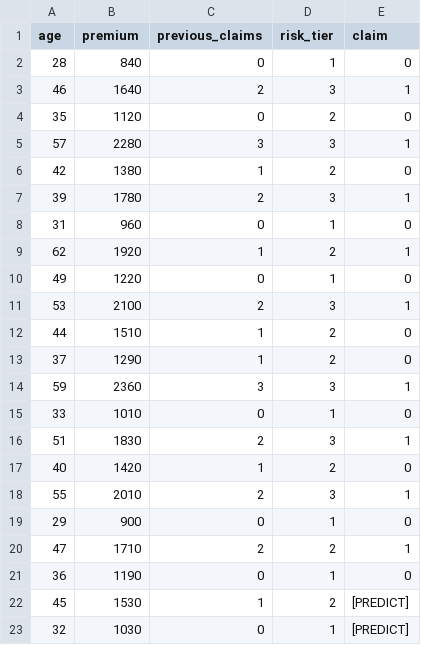
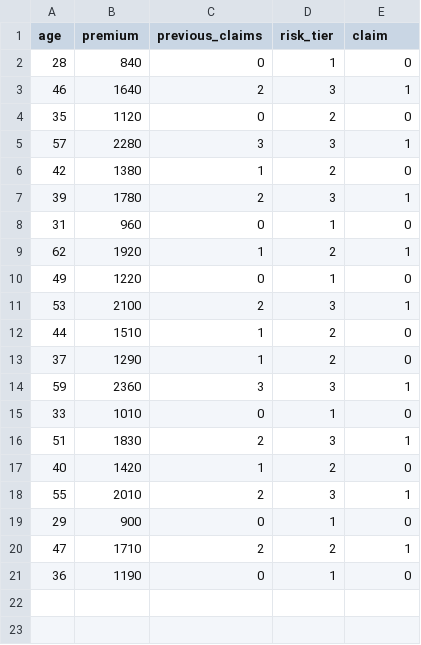
Before and after one commit to itsmarlo/contextshift-tfm, a CSV file: public/samples/contextshift-sample.csv, drawn as a sheet.

Commit message:
fix: version prediction sample to support open tabs
Keep the original all-labeled sample at its existing URL for older app bundles. Use a new sample URL for the [PREDICT] workflow so cached clients cannot load an incompatible file.

```diff
--- a/public/samples/contextshift-sample.csv
+++ b/public/samples/contextshift-sample.csv
@@ -21,3 +21 @@ age,premium,previous_claims,risk_tier,claim
 36,1190,0,1,0
-45,1530,1,2,[PREDICT]
-32,1030,0,1,[PREDICT]
```
Also changed, not shown: 4 other files.
